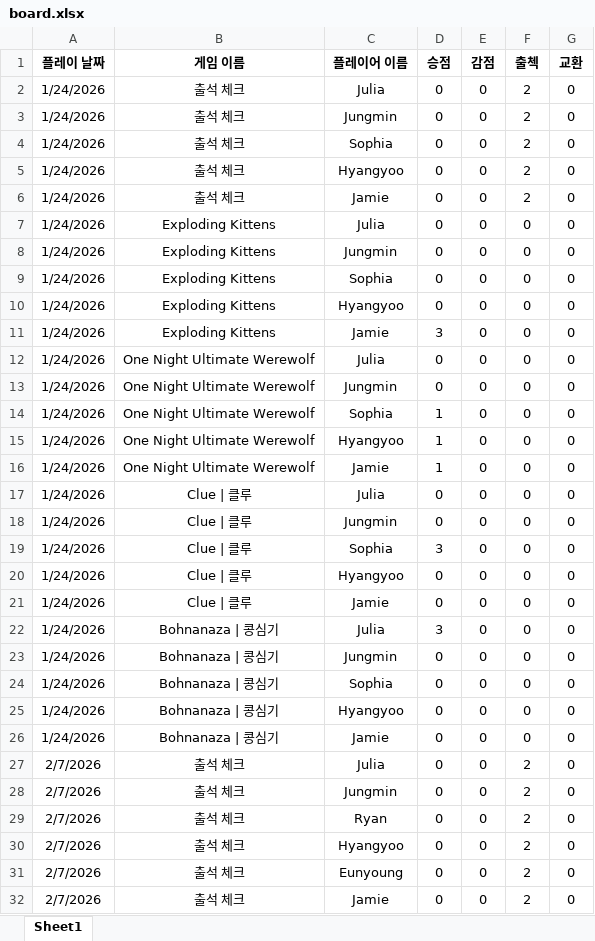
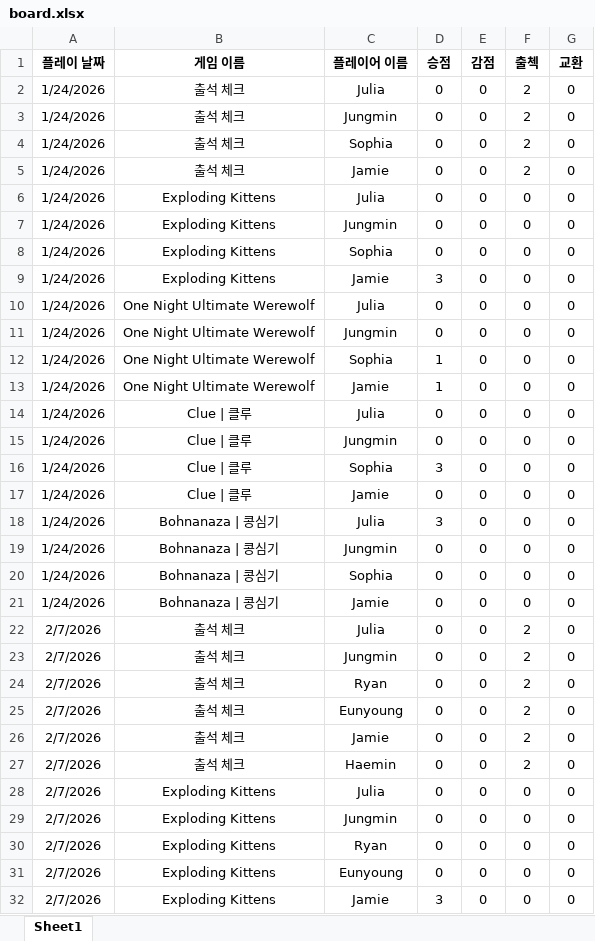
Before and after one commit to 67JM89/boardgame-leaderboard-kor, an Excel workbook: data/board.xlsx, sheet Sheet1, drawn as a sheet; only a part is shown; the shorter side is filled out with more unchanged rows; values as stored, in another font and other column widths than the file's, no borders; charts and pictures and conditional formats not drawn; removed rows and columns are numbered as before the commit, all else as after; the diff covers the shown part only; the diff names each change by its address in the sheet, - before the commit and + after, or states it on an @@ line.

Commit message:
Update board.xlsx from Google Sheets

```diff
--- a/data/board.xlsx (sheet Sheet1)
+++ b/data/board.xlsx (sheet Sheet1)
-row 5: 1/24/2026 | 출석 체크 | Hyangyoo | 0 | 0 | 2 | 0
-row 10: 1/24/2026 | Exploding Kittens | Hyangyoo | 0 | 0 | 0 | 0
-row 15: 1/24/2026 | One Night Ultimate Werewolf | Hyangyoo | 1 | 0 | 0 | 0
-row 20: 1/24/2026 | Clue | 클루 | Hyangyoo | 0 | 0 | 0 | 0
-row 25: 1/24/2026 | Bohnanaza | 콩심기 | Hyangyoo | 0 | 0 | 0 | 0
-row 30: 2/7/2026 | 출석 체크 | Hyangyoo | 0 | 0 | 2 | 0
```
Also changed, not shown: 3 added rows and 10 removed rows elsewhere in this sheet, charts or pictures.
